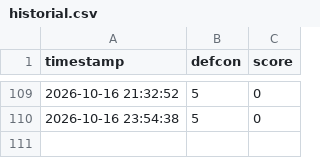
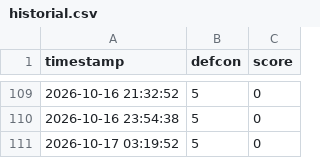
Before and after one commit to Alejandroguerra/osint-defcon-monitor, a CSV file: historial.csv, drawn as a sheet; only a part is shown, gaps mark what is left out.

```diff
--- a/historial.csv
+++ b/historial.csv
@@ -110 +110,2 @@ timestamp,defcon,score
 2026-10-16 23:54:38,5,0
+2026-10-17 03:19:52,5,0
```
Also changed, not shown: 1 other file.
